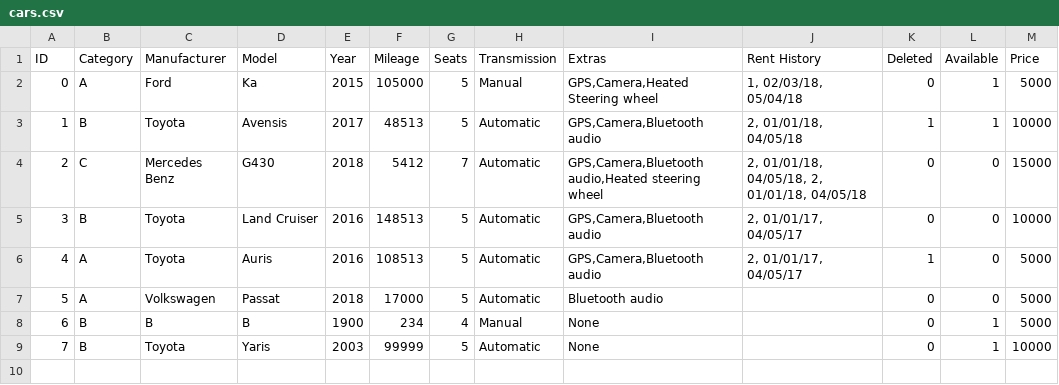
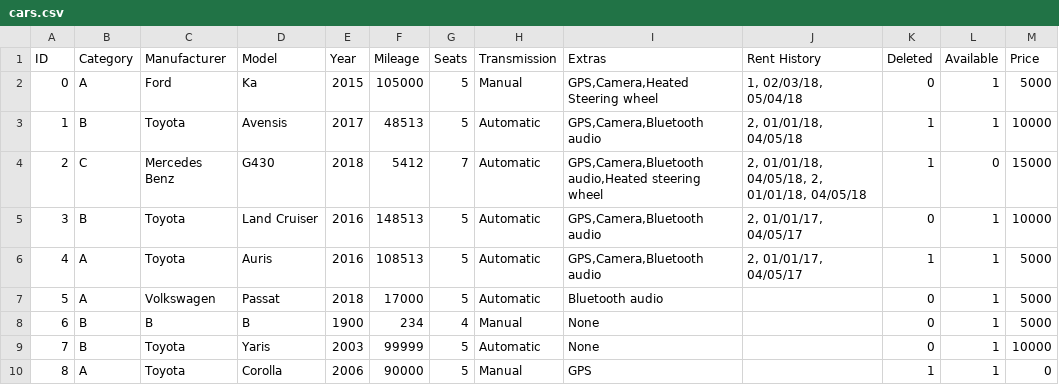
Before and after one commit to Verklegt1H48/verklegt1, a CSV file: data/cars.csv, drawn as a sheet.

```diff
--- a/data/cars.csv
+++ b/data/cars.csv
@@ -3,7 +3,8 @@ ID,Category,Manufacturer,Model,Year,Mileage,Seats,Transmission,Extras,Rent Histo
 1,B,Toyota,Avensis,2017,48513,5,Automatic,"GPS,Camera,Bluetooth audio","2, 01/01/18, 04/05/18",1,1,10000
-2,C,Mercedes Benz,G430,2018,5412,7,Automatic,"GPS,Camera,Bluetooth audio,Heated steering wheel","2, 01/01/18, 04/05/18, 2, 01/01/18, 04/05/18",0,0,15000
-3,B,Toyota,Land Cruiser,2016,148513,5,Automatic,"GPS,Camera,Bluetooth audio","2, 01/01/17, 04/05/17",0,0,10000
-4,A,Toyota,Auris,2016,108513,5,Automatic,"GPS,Camera,Bluetooth audio","2, 01/01/17, 04/05/17",1,0,5000
-5,A,Volkswagen,Passat,2018,17000,5,Automatic,Bluetooth audio,,0,0,5000
+2,C,Mercedes Benz,G430,2018,5412,7,Automatic,"GPS,Camera,Bluetooth audio,Heated steering wheel","2, 01/01/18, 04/05/18, 2, 01/01/18, 04/05/18",1,0,15000
+3,B,Toyota,Land Cruiser,2016,148513,5,Automatic,"GPS,Camera,Bluetooth audio","2, 01/01/17, 04/05/17",0,1,10000
+4,A,Toyota,Auris,2016,108513,5,Automatic,"GPS,Camera,Bluetooth audio","2, 01/01/17, 04/05/17",1,1,5000
+5,A,Volkswagen,Passat,2018,17000,5,Automatic,Bluetooth audio,,0,1,5000
 6,B,B,B,1900,234,4,Manual,None,,0,1,5000
 7,B,Toyota,Yaris,2003,99999,5,Automatic,None,,0,1,10000
+8,A,Toyota,Corolla,2006,90000,5,Manual,GPS,,1,1,0
```
Also changed, not shown: data/users.csv, 2 other files.
